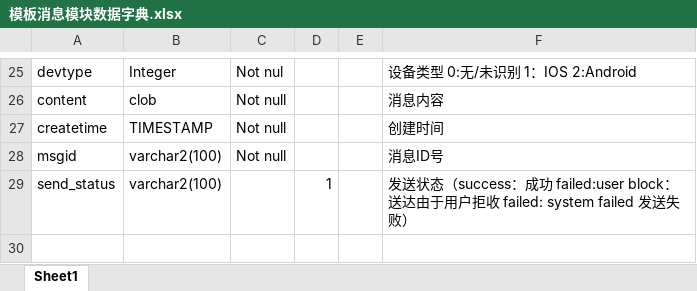
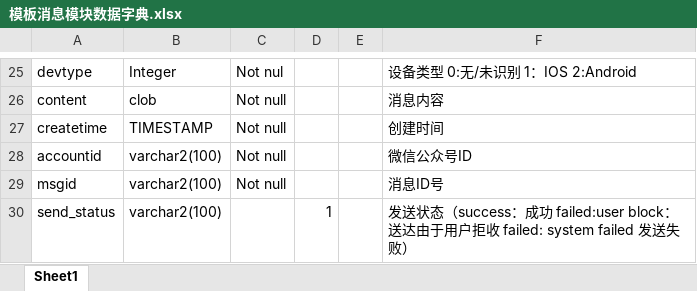
Before and after one commit to cdlee390778266/qlttJava, an Excel workbook: document/database/模板消息模块数据字典.xlsx, sheet Sheet1, drawn as a sheet; only a part is shown, gaps mark what is left out; values as stored, in another font and other column widths than the file's, no borders; the diff names each change by its address in the sheet, - before the commit and + after, or states it on an @@ line.

Commit message:
database

```diff
--- a/document/database/模板消息模块数据字典.xlsx (sheet Sheet1)
+++ b/document/database/模板消息模块数据字典.xlsx (sheet Sheet1)
+row 28: accountid | varchar2(100) | Not null |  |  | 微信公众号ID
```
